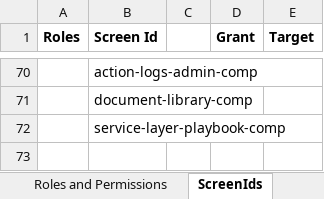
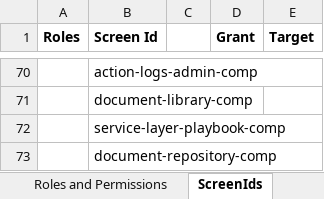
Before and after one commit to bejaz-lc/roles-permissions, an Excel workbook: Roles and Permissions.xlsx, sheet ScreenIds, drawn as a sheet; only a part is shown, gaps mark what is left out; values as stored, in another font and other column widths than the file's, no borders; the diff names each change by its address in the sheet, - before the commit and + after, or states it on an @@ line.

Commit message:
Updated permissions for document repository.

```diff
--- a/Roles and Permissions.xlsx (sheet ScreenIds)
+++ b/Roles and Permissions.xlsx (sheet ScreenIds)
+row 73:  | document-repository-comp
```
Also changed, not shown: sheet Roles and Permissions, 1 other file.
